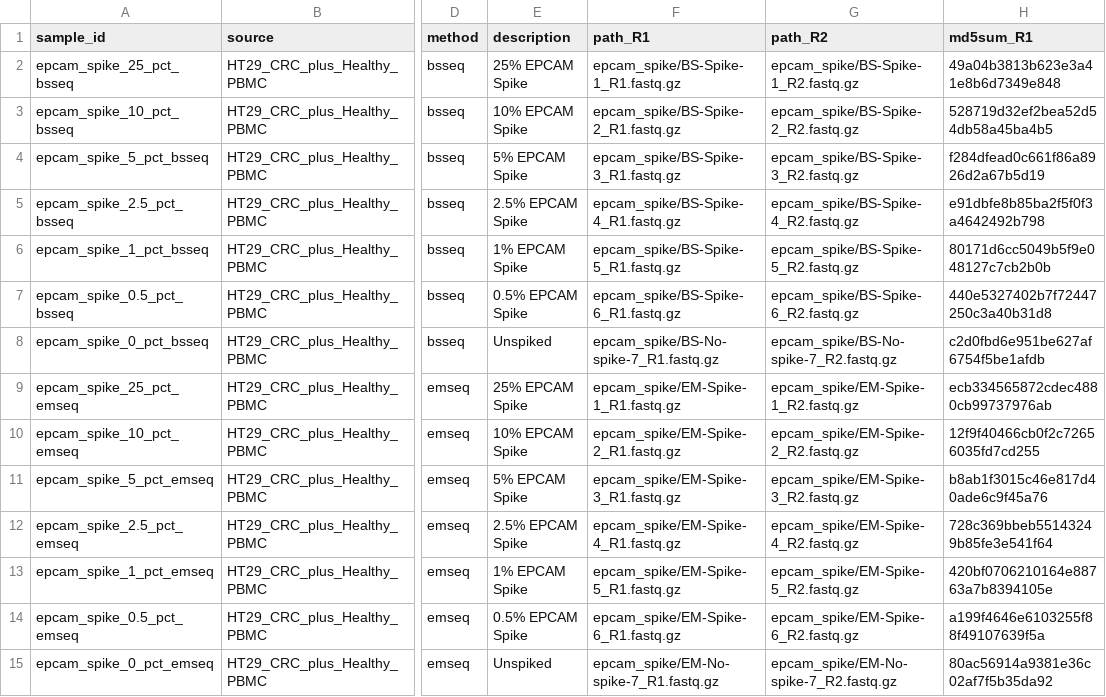
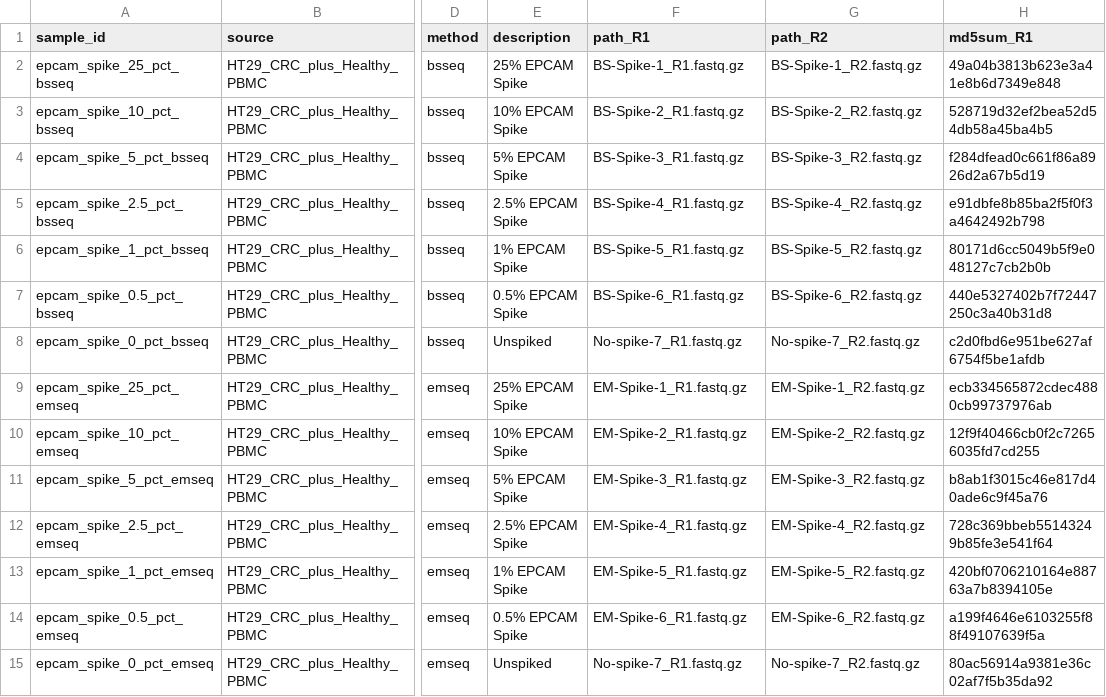
Before and after one commit to semenko/liquid-cell-atlas, a CSV file: data/internal/epcam_spike.csv, drawn as a sheet; only a part is shown, gaps mark what is left out; the diff names each change by its address in the sheet, - before the commit and + after, or states it on an @@ line.

Commit message:
+ paths

```diff
--- a/data/internal/epcam_spike.csv
+++ b/data/internal/epcam_spike.csv
-F2 (path_R1): epcam_spike/BS-Spike-1_R1.fastq.gz
+F2 (path_R1): BS-Spike-1_R1.fastq.gz
-G2 (path_R2): epcam_spike/BS-Spike-1_R2.fastq.gz
+G2 (path_R2): BS-Spike-1_R2.fastq.gz
-F3 (path_R1): epcam_spike/BS-Spike-2_R1.fastq.gz
+F3 (path_R1): BS-Spike-2_R1.fastq.gz
-G3 (path_R2): epcam_spike/BS-Spike-2_R2.fastq.gz
+G3 (path_R2): BS-Spike-2_R2.fastq.gz
-F4 (path_R1): epcam_spike/BS-Spike-3_R1.fastq.gz
+F4 (path_R1): BS-Spike-3_R1.fastq.gz
-G4 (path_R2): epcam_spike/BS-Spike-3_R2.fastq.gz
+G4 (path_R2): BS-Spike-3_R2.fastq.gz
-F5 (path_R1): epcam_spike/BS-Spike-4_R1.fastq.gz
+F5 (path_R1): BS-Spike-4_R1.fastq.gz
-G5 (path_R2): epcam_spike/BS-Spike-4_R2.fastq.gz
+G5 (path_R2): BS-Spike-4_R2.fastq.gz
-F6 (path_R1): epcam_spike/BS-Spike-5_R1.fastq.gz
+F6 (path_R1): BS-Spike-5_R1.fastq.gz
-G6 (path_R2): epcam_spike/BS-Spike-5_R2.fastq.gz
+G6 (path_R2): BS-Spike-5_R2.fastq.gz
-F7 (path_R1): epcam_spike/BS-Spike-6_R1.fastq.gz
+F7 (path_R1): BS-Spike-6_R1.fastq.gz
-G7 (path_R2): epcam_spike/BS-Spike-6_R2.fastq.gz
+G7 (path_R2): BS-Spike-6_R2.fastq.gz
-F8 (path_R1): epcam_spike/BS-No-spike-7_R1.fastq.gz
+F8 (path_R1): No-spike-7_R1.fastq.gz
-G8 (path_R2): epcam_spike/BS-No-spike-7_R2.fastq.gz
+G8 (path_R2): No-spike-7_R2.fastq.gz
-F9 (path_R1): epcam_spike/EM-Spike-1_R1.fastq.gz
+F9 (path_R1): EM-Spike-1_R1.fastq.gz
-G9 (path_R2): epcam_spike/EM-Spike-1_R2.fastq.gz
+G9 (path_R2): EM-Spike-1_R2.fastq.gz
-F10 (path_R1): epcam_spike/EM-Spike-2_R1.fastq.gz
+F10 (path_R1): EM-Spike-2_R1.fastq.gz
-G10 (path_R2): epcam_spike/EM-Spike-2_R2.fastq.gz
+G10 (path_R2): EM-Spike-2_R2.fastq.gz
-F11 (path_R1): epcam_spike/EM-Spike-3_R1.fastq.gz
+F11 (path_R1): EM-Spike-3_R1.fastq.gz
-G11 (path_R2): epcam_spike/EM-Spike-3_R2.fastq.gz
+G11 (path_R2): EM-Spike-3_R2.fastq.gz
-F12 (path_R1): epcam_spike/EM-Spike-4_R1.fastq.gz
+F12 (path_R1): EM-Spike-4_R1.fastq.gz
-G12 (path_R2): epcam_spike/EM-Spike-4_R2.fastq.gz
+G12 (path_R2): EM-Spike-4_R2.fastq.gz
-F13 (path_R1): epcam_spike/EM-Spike-5_R1.fastq.gz
+F13 (path_R1): EM-Spike-5_R1.fastq.gz
-G13 (path_R2): epcam_spike/EM-Spike-5_R2.fastq.gz
+G13 (path_R2): EM-Spike-5_R2.fastq.gz
-F14 (path_R1): epcam_spike/EM-Spike-6_R1.fastq.gz
+F14 (path_R1): EM-Spike-6_R1.fastq.gz
-G14 (path_R2): epcam_spike/EM-Spike-6_R2.fastq.gz
+G14 (path_R2): EM-Spike-6_R2.fastq.gz
-F15 (path_R1): epcam_spike/EM-No-spike-7_R1.fastq.gz
+F15 (path_R1): No-spike-7_R1.fastq.gz
-G15 (path_R2): epcam_spike/EM-No-spike-7_R2.fastq.gz
+G15 (path_R2): No-spike-7_R2.fastq.gz
```
